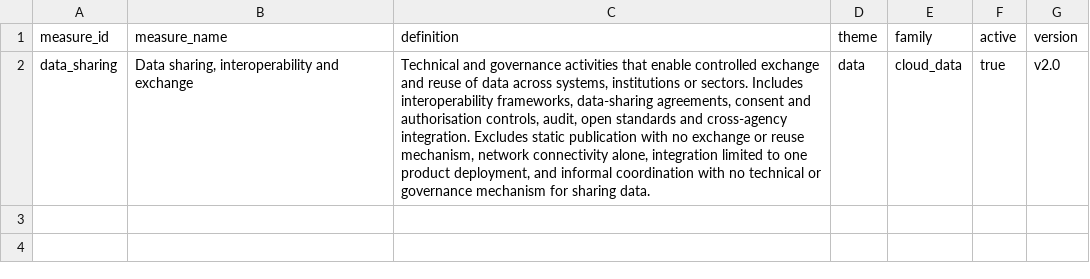
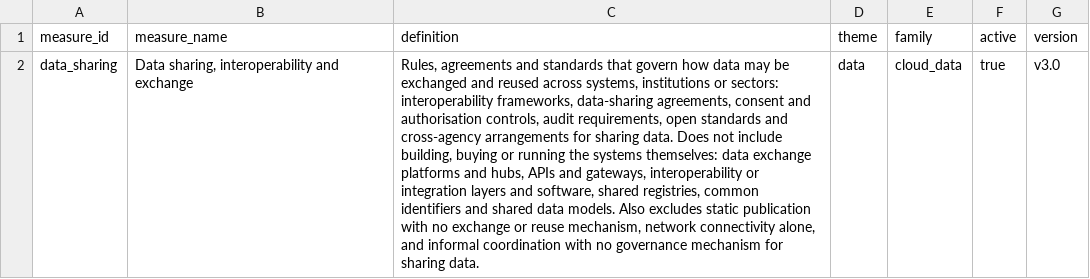
Before and after one commit to devvartpoddar/wbg-digital-resilience, a CSV file: analysis/labels/data_sharing.csv, drawn as a sheet; the diff names each change by its address in the sheet, - before the commit and + after, or states it on an @@ line.

```diff
--- a/analysis/labels/data_sharing.csv
+++ b/analysis/labels/data_sharing.csv
-C2 (definition): Technical and governance activities that enable controlled exchange and reuse of data across systems, institutions or sectors. Includes interoperability frameworks, data-sharing agreements, consent and authorisation controls, audit, open standards and cross-agency integration. Excludes static publication with no exchange or reuse mechanism, network connectivity alone, integration limited to one product deployment, and informal coordination with no technical or governance mechanism…
+C2 (definition): Rules, agreements and standards that govern how data may be exchanged and reused across systems, institutions or sectors: interoperability frameworks, data-sharing agreements, consent and authorisation controls, audit requirements, open standards and cross-agency arrangements for sharing data. Does not include building, buying or running the systems themselves: data exchange platforms and hubs, APIs and gateways, interoperability or integration layers and software, shared registries, common identifiers and shared data models. Also excludes static publication with no exchange or reuse mechanism, network connectivity alone, and informal coordination with no governance mechanism…
-G2 (version): v2.0
+G2 (version): v3.0
```
